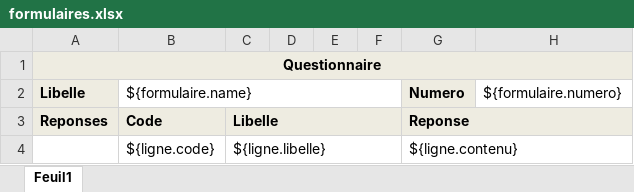
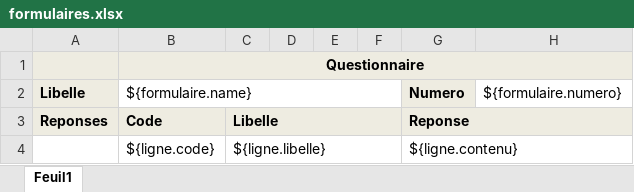
Before and after one commit to Guidona/survey, an Excel workbook: src/main/resources/static/templates/formulaires.xlsx, sheet Feuil1, drawn as a sheet; values as stored, in another font and other column widths than the file's, no borders; removed rows and columns are numbered as before the commit, all else as after; the diff names each change by its address in the sheet, - before the commit and + after, or states it on an @@ line.

```diff
--- a/src/main/resources/static/templates/formulaires.xlsx (sheet Feuil1)
+++ b/src/main/resources/static/templates/formulaires.xlsx (sheet Feuil1)
-row 1: Questionnaire
+row 1:  | Questionnaire
```
